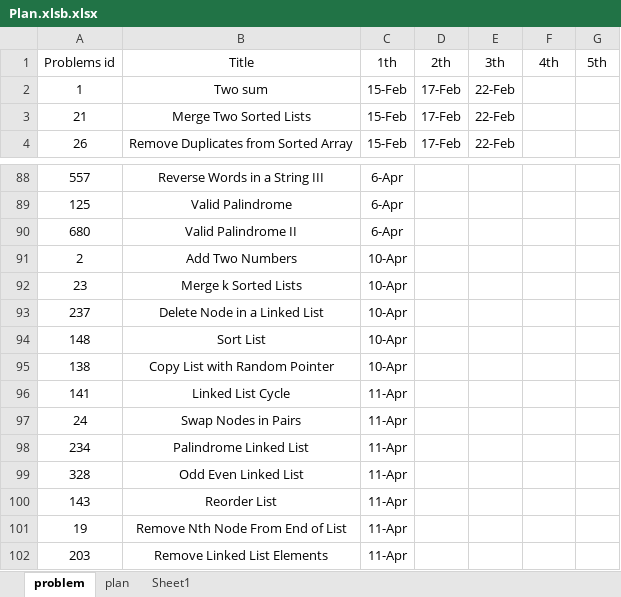
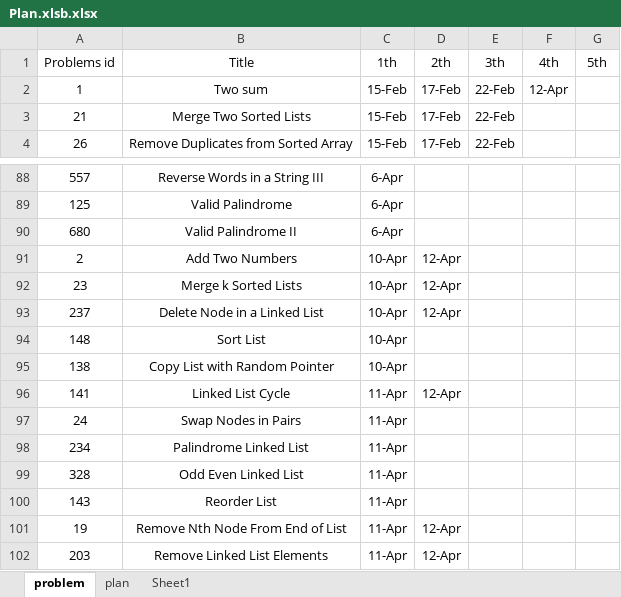
Before and after one commit to GuilinDev/peerReviewAlgo, an Excel workbook: Ning Solutions/Plan.xlsb.xlsx, sheet problem, drawn as a sheet; only a part is shown, gaps mark what is left out; values as stored, in another font and other column widths than the file's, no borders; the diff names each change by its address in the sheet, - before the commit and + after, or states it on an @@ line.

```diff
--- a/Ning Solutions/Plan.xlsb.xlsx (sheet problem)
+++ b/Ning Solutions/Plan.xlsb.xlsx (sheet problem)
-F2 (4th): (empty)
+F2 (4th): 12-Apr
-D91:D93 (2th): (empty)
+D91:D93 (2th): 12-Apr
-D96 (2th): (empty)
+D96 (2th): 12-Apr
-D101:D102 (2th): (empty)
+D101:D102 (2th): 12-Apr
```
Also changed, not shown: 1 other file.
